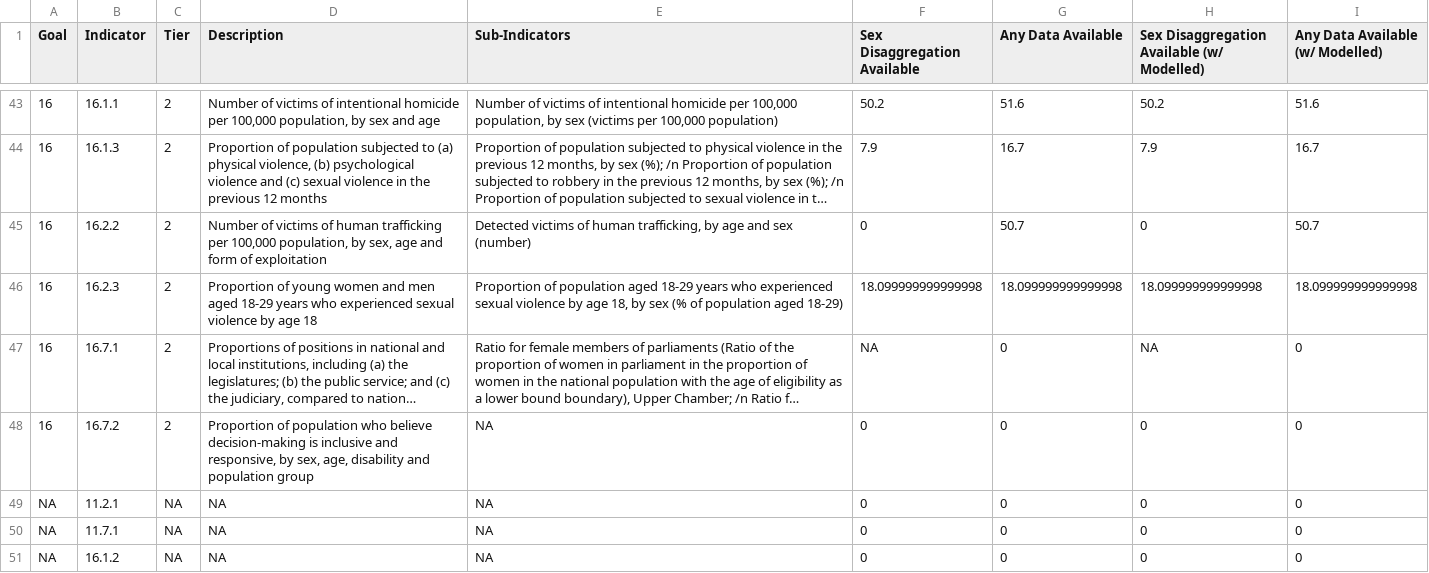
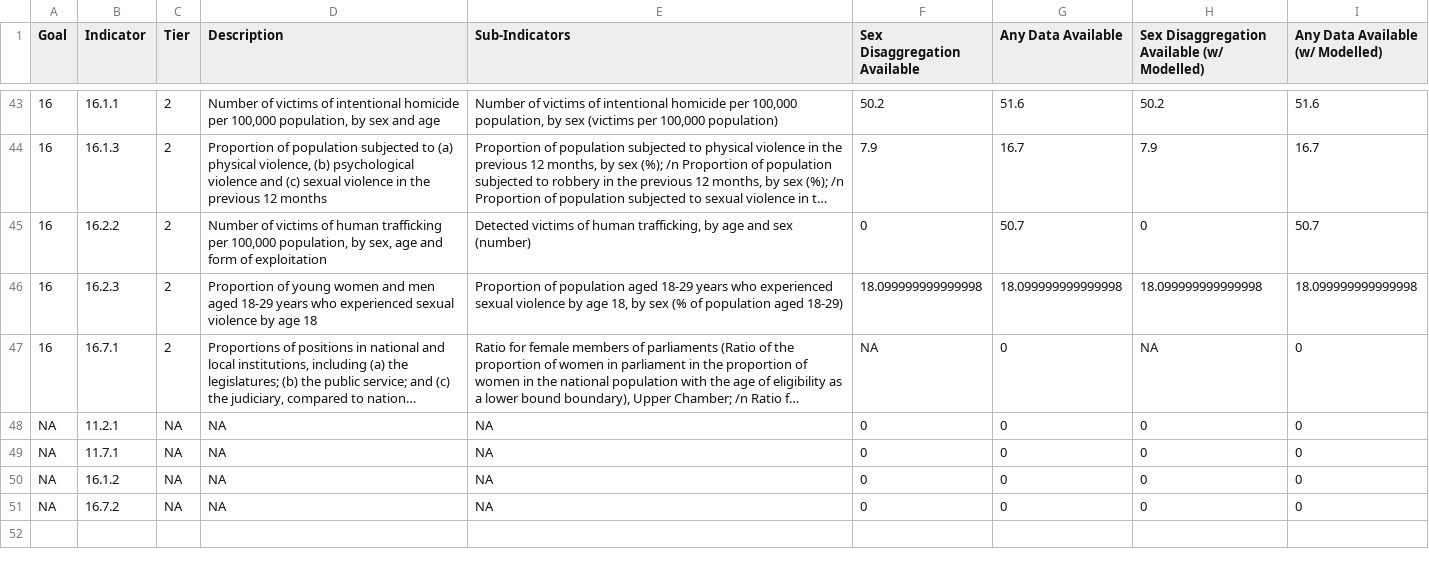
Before and after one commit to stacybri/Gender-SPI, a CSV file: 03_output_data/table1_combined.csv, drawn as a sheet; only a part is shown, gaps mark what is left out; long unchanged cells end in …; removed rows and columns are numbered as before the commit, all else as after; the diff names each change by its address in the sheet, - before the commit and + after, or states it on an @@ line.

```diff
--- a/03_output_data/table1_combined.csv
+++ b/03_output_data/table1_combined.csv
-row 48: 16 | 16.7.2 | 2 | Proportion of population who believe decision-making is inclusive and responsive, by sex, age, disability and population group | NA | 0 | 0 | 0 | 0
+row 51: NA | 16.7.2 | NA | NA | NA | 0 | 0 | 0 | 0
```
Also changed, not shown: 03_output_data/SPI_Gender_SDG_data.csv, 03_output_data/table1_full.csv, 7 other files.
